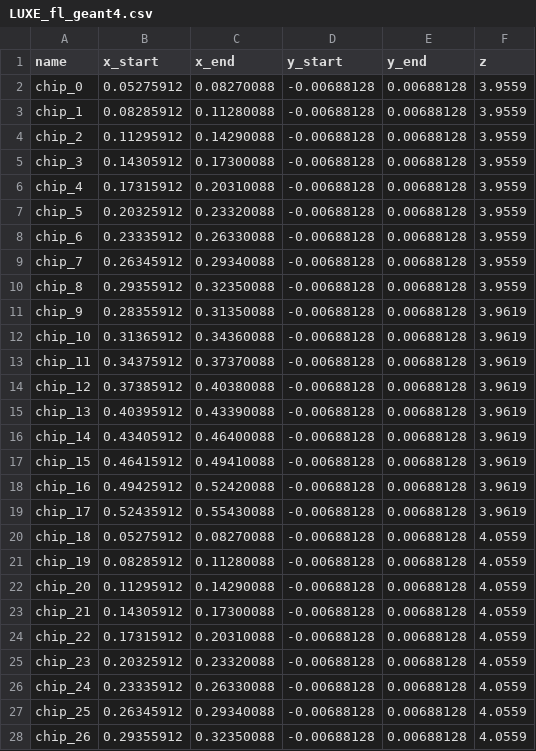
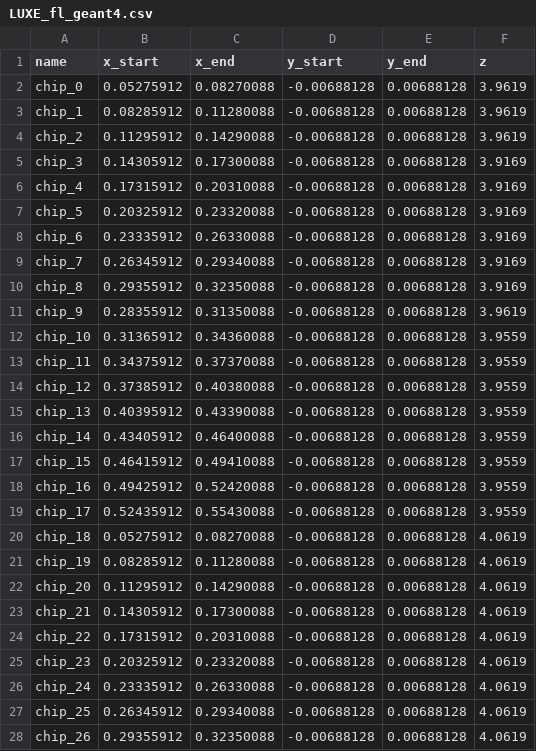
Before and after one commit to davids7788/QUBO-V2, a CSV file: configuration/geometry/LUXE_fl_geant4.csv, drawn as a sheet; only a part is shown; the diff covers the shown part only.

```diff
--- a/configuration/geometry/LUXE_fl_geant4.csv
+++ b/configuration/geometry/LUXE_fl_geant4.csv
@@ -1,28 +1,28 @@
 name,x_start,x_end,y_start,y_end,z
-chip_0,0.05275912,0.08270088,-0.00688128,0.00688128,3.9559
-chip_1,0.08285912,0.11280088,-0.00688128,0.00688128,3.9559
-chip_2,0.11295912,0.14290088,-0.00688128,0.00688128,3.9559
-chip_3,0.14305912,0.17300088,-0.00688128,0.00688128,3.9559
-chip_4,0.17315912,0.20310088,-0.00688128,0.00688128,3.9559
-chip_5,0.20325912,0.23320088,-0.00688128,0.00688128,3.9559
-chip_6,0.23335912,0.26330088,-0.00688128,0.00688128,3.9559
-chip_7,0.26345912,0.29340088,-0.00688128,0.00688128,3.9559
-chip_8,0.29355912,0.32350088,-0.00688128,0.00688128,3.9559
+chip_0,0.05275912,0.08270088,-0.00688128,0.00688128,3.9619
+chip_1,0.08285912,0.11280088,-0.00688128,0.00688128,3.9619
+chip_2,0.11295912,0.14290088,-0.00688128,0.00688128,3.9619
+chip_3,0.14305912,0.17300088,-0.00688128,0.00688128,3.9169
+chip_4,0.17315912,0.20310088,-0.00688128,0.00688128,3.9169
+chip_5,0.20325912,0.23320088,-0.00688128,0.00688128,3.9169
+chip_6,0.23335912,0.26330088,-0.00688128,0.00688128,3.9169
+chip_7,0.26345912,0.29340088,-0.00688128,0.00688128,3.9169
+chip_8,0.29355912,0.32350088,-0.00688128,0.00688128,3.9169
 chip_9,0.28355912,0.31350088,-0.00688128,0.00688128,3.9619
-chip_10,0.31365912,0.34360088,-0.00688128,0.00688128,3.9619
-chip_11,0.34375912,0.37370088,-0.00688128,0.00688128,3.9619
-chip_12,0.37385912,0.40380088,-0.00688128,0.00688128,3.9619
-chip_13,0.40395912,0.43390088,-0.00688128,0.00688128,3.9619
-chip_14,0.43405912,0.46400088,-0.00688128,0.00688128,3.9619
-chip_15,0.46415912,0.49410088,-0.00688128,0.00688128,3.9619
-chip_16,0.49425912,0.52420088,-0.00688128,0.00688128,3.9619
-chip_17,0.52435912,0.55430088,-0.00688128,0.00688128,3.9619
-chip_18,0.05275912,0.08270088,-0.00688128,0.00688128,4.0559
-chip_19,0.08285912,0.11280088,-0.00688128,0.00688128,4.0559
-chip_20,0.11295912,0.14290088,-0.00688128,0.00688128,4.0559
-chip_21,0.14305912,0.17300088,-0.00688128,0.00688128,4.0559
-chip_22,0.17315912,0.20310088,-0.00688128,0.00688128,4.0559
-chip_23,0.20325912,0.23320088,-0.00688128,0.00688128,4.0559
-chip_24,0.23335912,0.26330088,-0.00688128,0.00688128,4.0559
-chip_25,0.26345912,0.29340088,-0.00688128,0.00688128,4.0559
-chip_26,0.29355912,0.32350088,-0.00688128,0.00688128,4.0559
+chip_10,0.31365912,0.34360088,-0.00688128,0.00688128,3.9559
+chip_11,0.34375912,0.37370088,-0.00688128,0.00688128,3.9559
+chip_12,0.37385912,0.40380088,-0.00688128,0.00688128,3.9559
+chip_13,0.40395912,0.43390088,-0.00688128,0.00688128,3.9559
+chip_14,0.43405912,0.46400088,-0.00688128,0.00688128,3.9559
+chip_15,0.46415912,0.49410088,-0.00688128,0.00688128,3.9559
+chip_16,0.49425912,0.52420088,-0.00688128,0.00688128,3.9559
+chip_17,0.52435912,0.55430088,-0.00688128,0.00688128,3.9559
+chip_18,0.05275912,0.08270088,-0.00688128,0.00688128,4.0619
+chip_19,0.08285912,0.11280088,-0.00688128,0.00688128,4.0619
+chip_20,0.11295912,0.14290088,-0.00688128,0.00688128,4.0619
+chip_21,0.14305912,0.17300088,-0.00688128,0.00688128,4.0619
+chip_22,0.17315912,0.20310088,-0.00688128,0.00688128,4.0619
+chip_23,0.20325912,0.23320088,-0.00688128,0.00688128,4.0619
+chip_24,0.23335912,0.26330088,-0.00688128,0.00688128,4.0619
+chip_25,0.26345912,0.29340088,-0.00688128,0.00688128,4.0619
+chip_26,0.29355912,0.32350088,-0.00688128,0.00688128,4.0619
```
Also changed, not shown: 45 edited cells elsewhere in this file, 1 other file.
